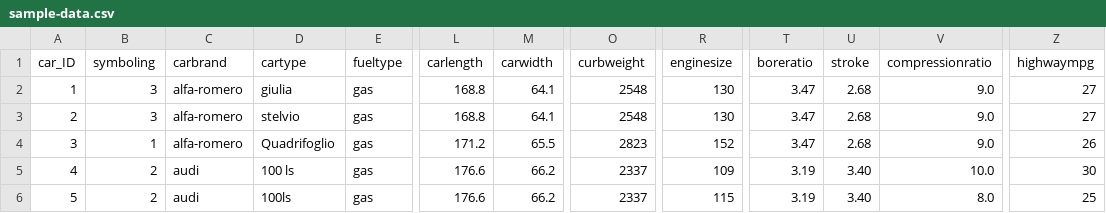
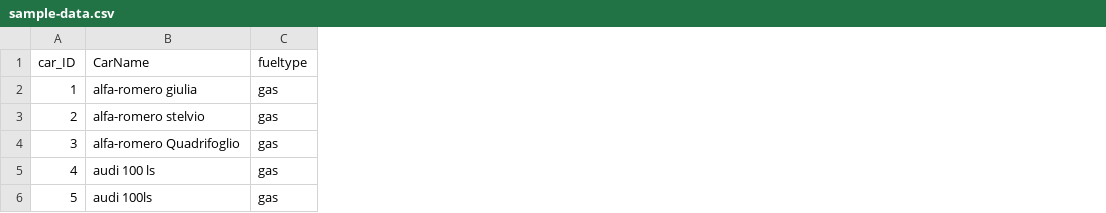
Before and after one commit to afauzi949/mlops, a CSV file: car-price-predictor/sample-data.csv, drawn as a sheet; only a part is shown, gaps mark what is left out; removed rows and columns are numbered as before the commit, all else as after; the diff names each change by its address in the sheet, - before the commit and + after, or states it on an @@ line.

```diff
--- a/car-price-predictor/sample-data.csv
+++ b/car-price-predictor/sample-data.csv
-column B (symboling), rows 2-6: 3 | 3 | 1 | 2 | 2
-column C (carbrand), rows 2-6: alfa-romero | alfa-romero | alfa-romero | audi | audi
-column D (cartype), rows 2-6: giulia | stelvio | Quadrifoglio | 100 ls | 100ls
+column B (CarName), rows 2-6: alfa-romero giulia | alfa-romero stelvio | alfa-romero Quadrifoglio | audi 100 ls | audi 100ls
-column L (carlength), rows 2-6: 168.8 | 168.8 | 171.2 | 176.6 | 176.6
-column M (carwidth), rows 2-6: 64.1 | 64.1 | 65.5 | 66.2 | 66.2
-column O (curbweight), rows 2-6: 2548 | 2548 | 2823 | 2337 | 2337
-column R (enginesize), rows 2-6: 130 | 130 | 152 | 109 | 115
-column T (boreratio), rows 2-6: 3.47 | 3.47 | 3.47 | 3.19 | 3.19
-column U (stroke), rows 2-6: 2.68 | 2.68 | 2.68 | 3.40 | 3.40
-column V (compressionratio), rows 2-6: 9.0 | 9.0 | 9.0 | 10.0 | 8.0
-column Z (highwaympg), rows 2-6: 27 | 27 | 26 | 30 | 25
```
Also changed, not shown: 8 other files.
